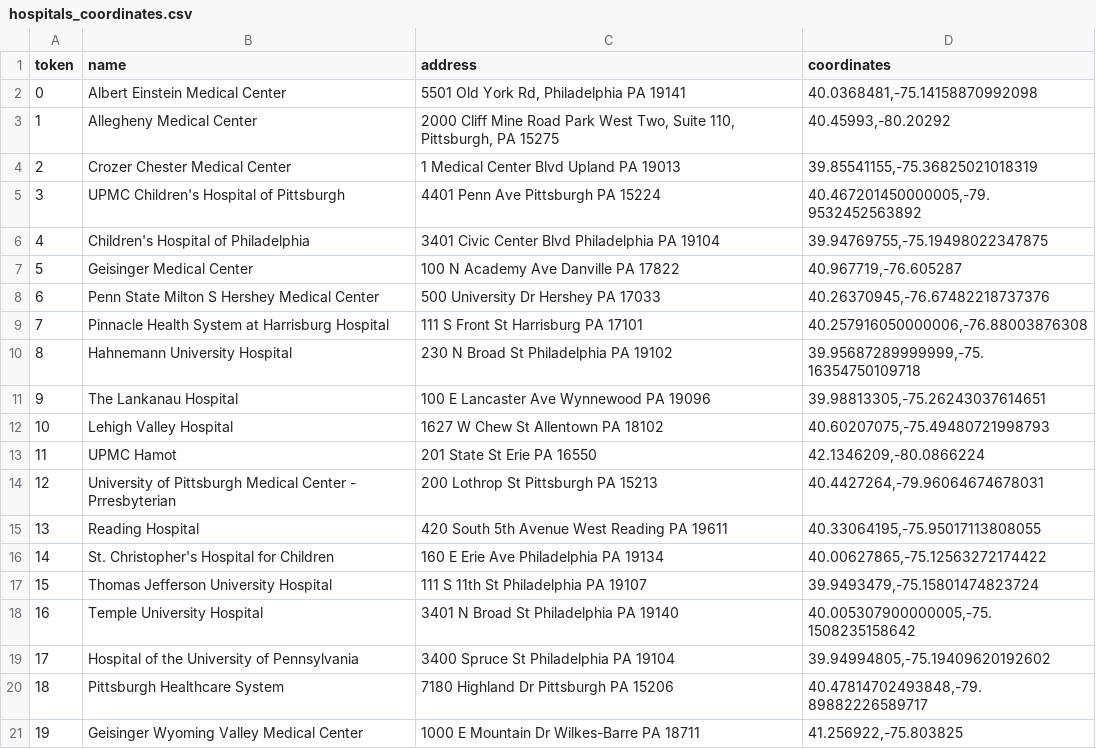
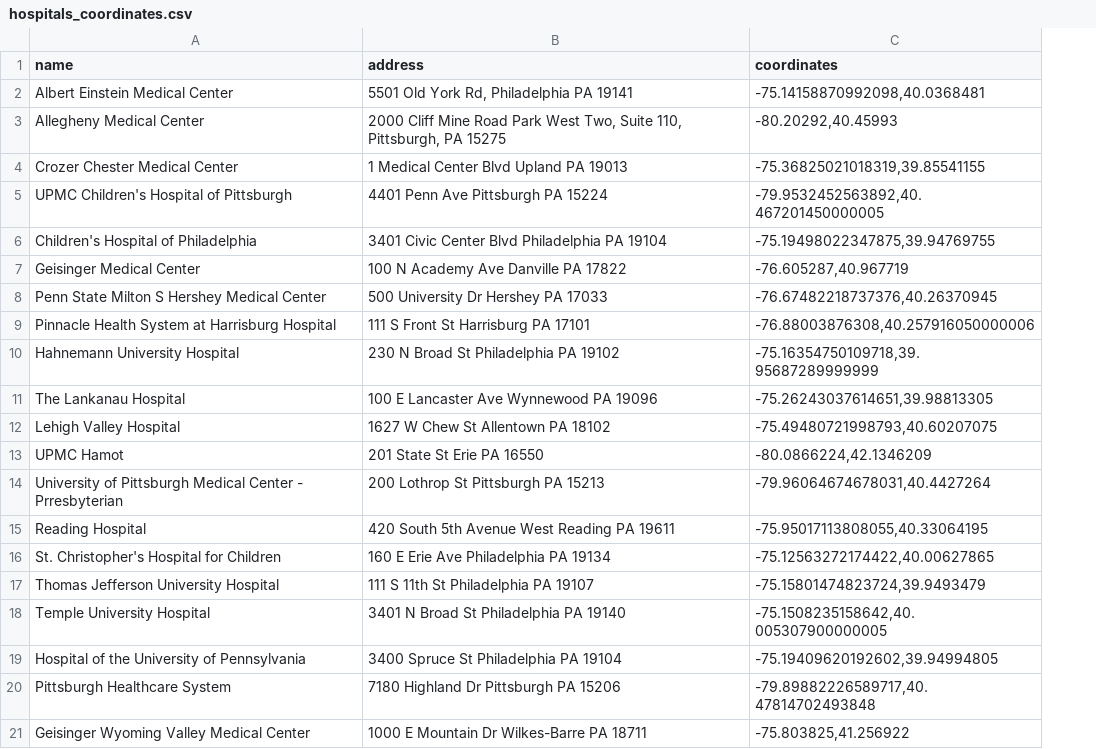
Before and after one commit to AxisMaen/OrganMatching, a CSV file: hospitals_coordinates.csv, drawn as a sheet; removed rows and columns are numbered as before the commit, all else as after; the diff names each change by its address in the sheet, - before the commit and + after, or states it on an @@ line.

```diff
--- a/hospitals_coordinates.csv
+++ b/hospitals_coordinates.csv
-column A (token), rows 2-21: 0 | 1 | 2 | 3 | 4 | 5 | 6 | 7 | 8 | 9 | 10 | 11 | 12 | 13 | 14 | 15 | 16 | 17 | 18 | 19
-C2 (coordinates): 40.0368481,-75.14158870992098
+C2 (coordinates): -75.14158870992098,40.0368481
-C3 (coordinates): 40.45993,-80.20292
+C3 (coordinates): -80.20292,40.45993
-C4 (coordinates): 39.85541155,-75.36825021018319
+C4 (coordinates): -75.36825021018319,39.85541155
-C5 (coordinates): 40.467201450000005,-79.9532452563892
+C5 (coordinates): -79.9532452563892,40.467201450000005
-C6 (coordinates): 39.94769755,-75.19498022347875
+C6 (coordinates): -75.19498022347875,39.94769755
-C7 (coordinates): 40.967719,-76.605287
+C7 (coordinates): -76.605287,40.967719
-C8 (coordinates): 40.26370945,-76.67482218737376
+C8 (coordinates): -76.67482218737376,40.26370945
-C9 (coordinates): 40.257916050000006,-76.88003876308
+C9 (coordinates): -76.88003876308,40.257916050000006
-C10 (coordinates): 39.95687289999999,-75.16354750109718
+C10 (coordinates): -75.16354750109718,39.95687289999999
-C11 (coordinates): 39.98813305,-75.26243037614651
+C11 (coordinates): -75.26243037614651,39.98813305
-C12 (coordinates): 40.60207075,-75.49480721998793
+C12 (coordinates): -75.49480721998793,40.60207075
-C13 (coordinates): 42.1346209,-80.0866224
+C13 (coordinates): -80.0866224,42.1346209
-C14 (coordinates): 40.4427264,-79.96064674678031
+C14 (coordinates): -79.96064674678031,40.4427264
-C15 (coordinates): 40.33064195,-75.95017113808055
+C15 (coordinates): -75.95017113808055,40.33064195
-C16 (coordinates): 40.00627865,-75.12563272174422
+C16 (coordinates): -75.12563272174422,40.00627865
-C17 (coordinates): 39.9493479,-75.15801474823724
+C17 (coordinates): -75.15801474823724,39.9493479
-C18 (coordinates): 40.005307900000005,-75.1508235158642
+C18 (coordinates): -75.1508235158642,40.005307900000005
-C19 (coordinates): 39.94994805,-75.19409620192602
+C19 (coordinates): -75.19409620192602,39.94994805
-C20 (coordinates): 40.47814702493848,-79.89882226589717
+C20 (coordinates): -79.89882226589717,40.47814702493848
-C21 (coordinates): 41.256922,-75.803825
+C21 (coordinates): -75.803825,41.256922
```
Also changed, not shown: 2 other files.
